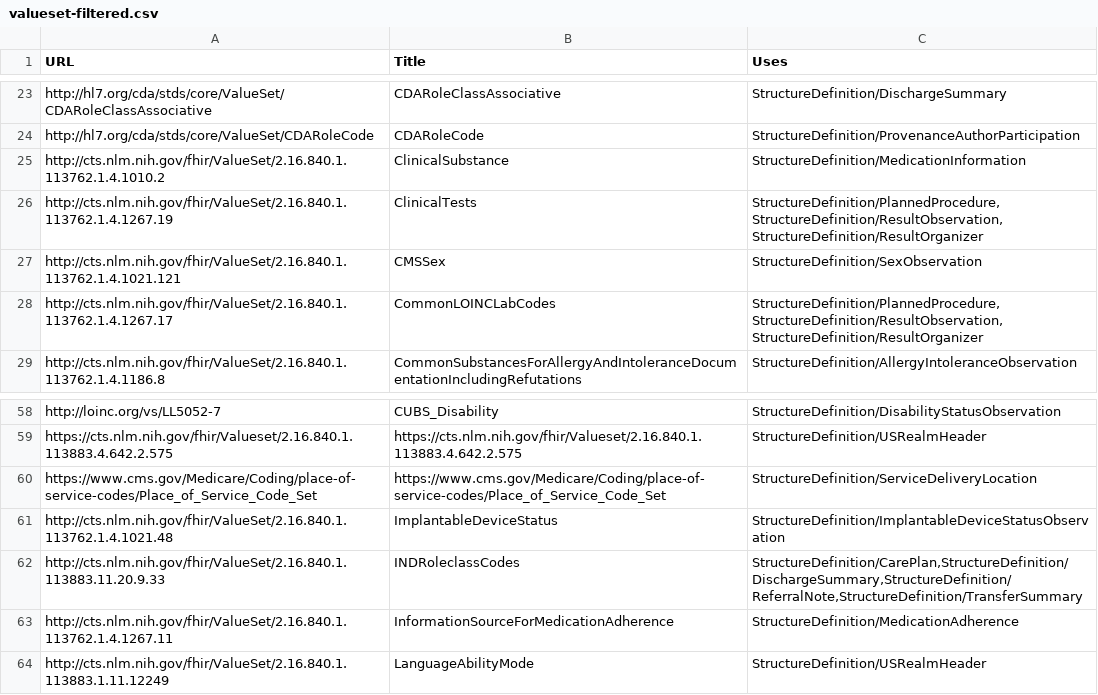
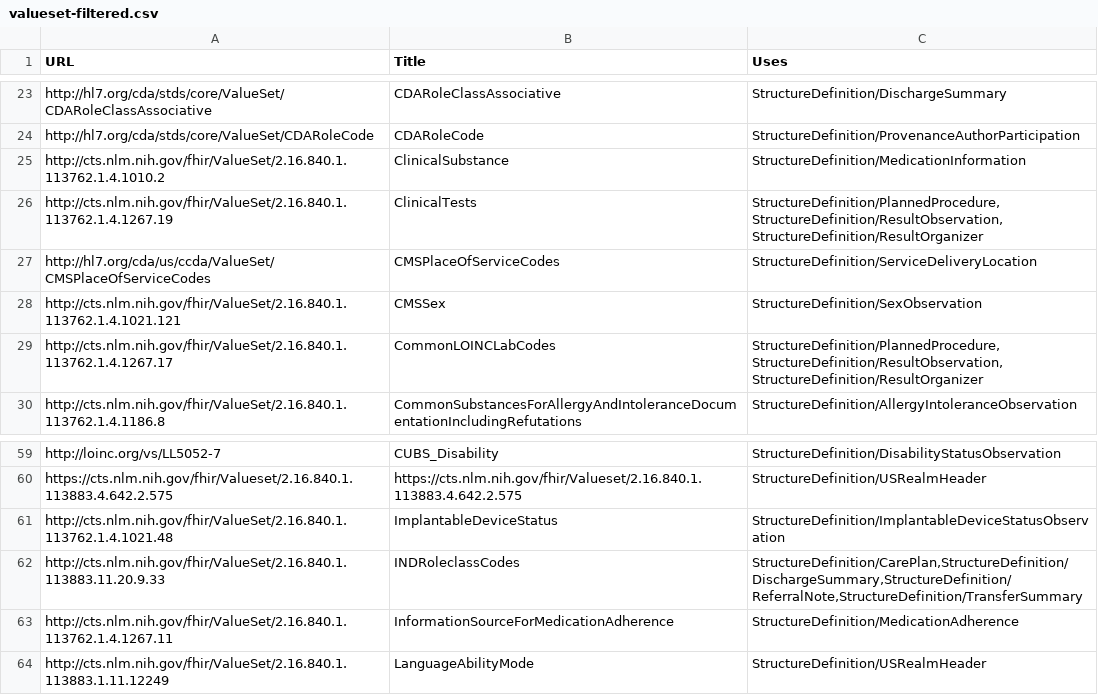
Before and after one commit to HL7/CDA-ccda, a CSV file: input/data/valueset-filtered.csv, drawn as a sheet; only a part is shown, gaps mark what is left out; removed rows and columns are numbered as before the commit, all else as after; the diff names each change by its address in the sheet, - before the commit and + after, or states it on an @@ line.

```diff
--- a/input/data/valueset-filtered.csv
+++ b/input/data/valueset-filtered.csv
+row 27: http://hl7.org/cda/us/ccda/ValueSet/CMSPlaceOfServiceCodes | CMSPlaceOfServiceCodes | StructureDefinition/ServiceDeliveryLocation
-row 60: https://www.cms.gov/Medicare/Coding/place-of-service-codes/Place_of_Service_Code_Set | https://www.cms.gov/Medicare/Coding/place-of-service-codes/Place_of_Service_Code_Set | StructureDefinition/ServiceDeliveryLocation
```
Also changed, not shown: input/data/codesystem-filtered.csv, 4 other files.
